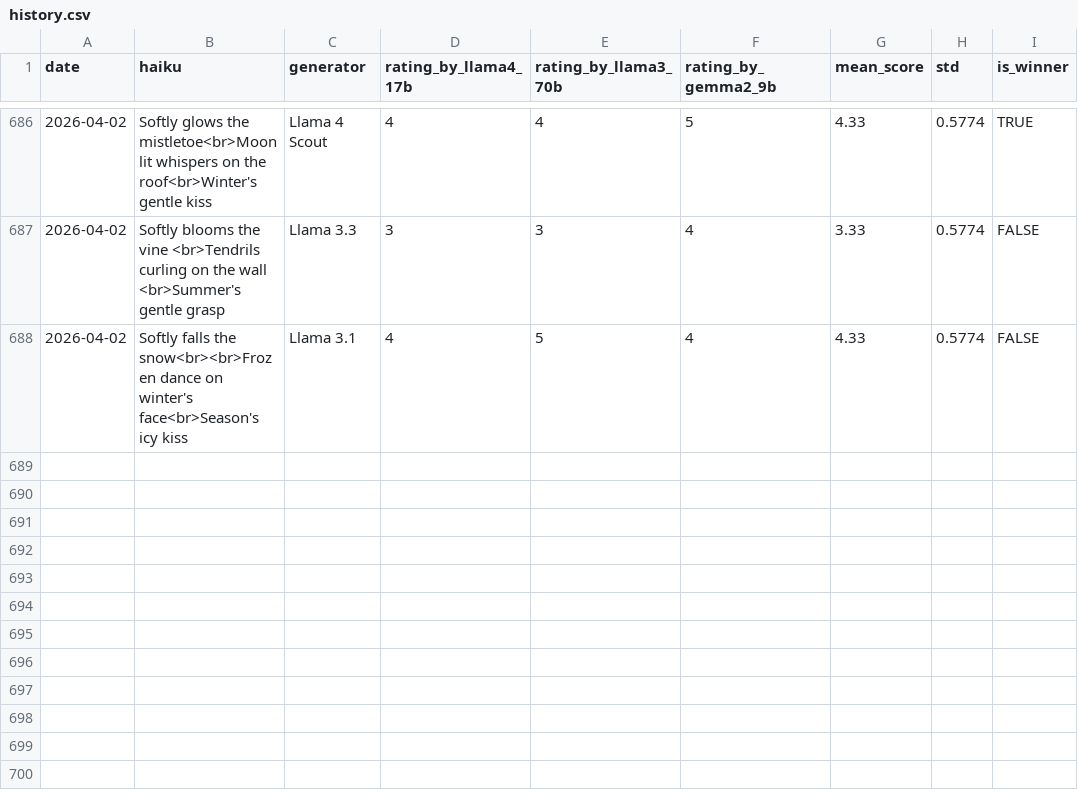
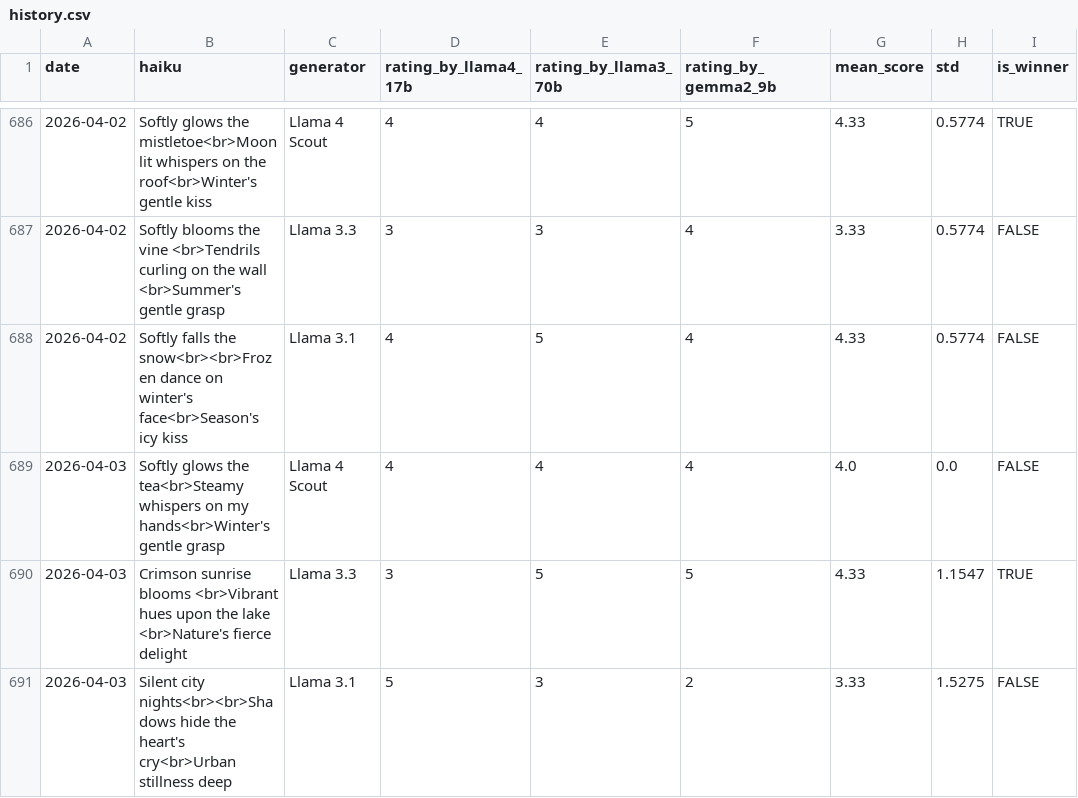
Before and after one commit to abeljohny/abeljohny, a CSV file: assets/history.csv, drawn as a sheet; only a part is shown, gaps mark what is left out; the diff names each change by its address in the sheet, - before the commit and + after, or states it on an @@ line.

```diff
--- a/assets/history.csv
+++ b/assets/history.csv
+row 689: 2026-04-03 | Softly glows the tea<br>Steamy whispers on my hands<br>Winter's gentle grasp | Llama 4 Scout | 4 | 4 | 4 | 4.0 | 0.0 | FALSE
+row 690: 2026-04-03 | Crimson sunrise blooms <br>Vibrant hues upon the lake <br>Nature's fierce delight | Llama 3.3 | 3 | 5 | 5 | 4.33 | 1.1547 | TRUE
+row 691: 2026-04-03 | Silent city nights<br><br>Shadows hide the heart's cry<br>Urban stillness deep | Llama 3.1 | 5 | 3 | 2 | 3.33 | 1.5275 | FALSE
```
Also changed, not shown: 2 other files.
